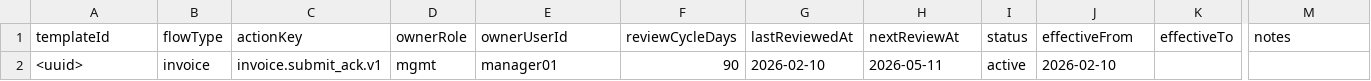
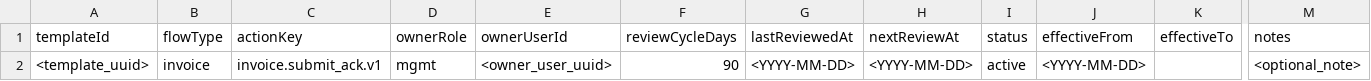
Before and after one commit to itdojp/ITDO_ERP4, a CSV file: docs/requirements/chat-ack-template-ledger.csv, drawn as a sheet; only a part is shown, gaps mark what is left out; removed rows and columns are numbered as before the commit, all else as after; rows hold the shown columns only; the diff names each change by its address in the sheet, - before the commit and + after, or states it on an @@ line.

Commit message:
docs: align chat ack template operations with review feedback

```diff
--- a/docs/requirements/chat-ack-template-ledger.csv
+++ b/docs/requirements/chat-ack-template-ledger.csv
-row 2: <uuid> | invoice | invoice.submit_ack.v1 | mgmt | manager01 | 90 | 2026-02-10 | 2026-05-11 | active | 2026-02-10
+row 2: <template_uuid> | invoice | invoice.submit_ack.v1 | mgmt | <owner_user_uuid> | 90 | <YYYY-MM-DD> | <YYYY-MM-DD> | active | <YYYY-MM-DD> |  | <optional_note>
```
Also changed, not shown: 1 other file.
